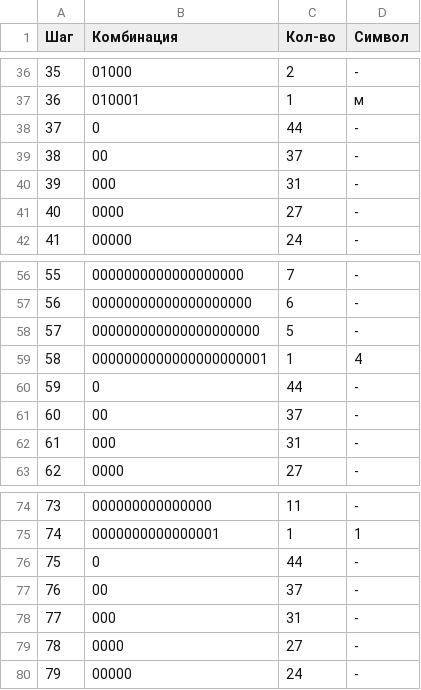
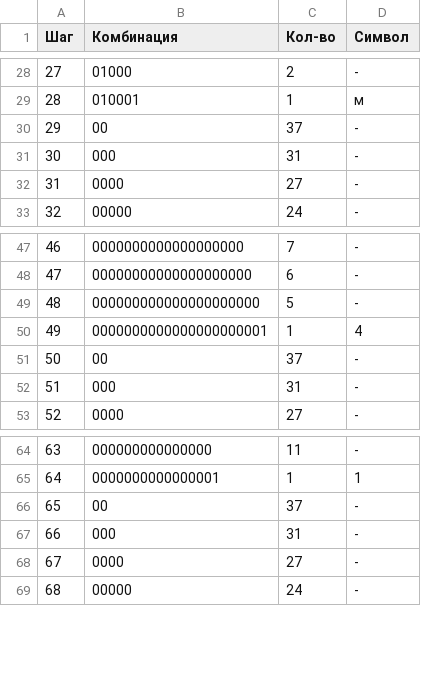
Before and after one commit to SUAI-4-Lessons/inf_lab7, a CSV file: tables/decode_sh.csv, drawn as a sheet; only a part is shown, gaps mark what is left out; the diff covers the shown part only; the diff names each change by its address in the sheet, - before the commit and + after, or states it on an @@ line.

```diff
--- a/tables/decode_sh.csv
+++ b/tables/decode_sh.csv
@@ column A (Шаг) renumbered from row 2 down @@
-row 38: 37 | 0 | 44 | -
-row 60: 59 | 0 | 44 | -
-row 76: 75 | 0 | 44 | -
```
Also changed, not shown: 8 removed rows elsewhere in this file, tables/codings.csv, tables/decode_h.csv, 6 other files.
